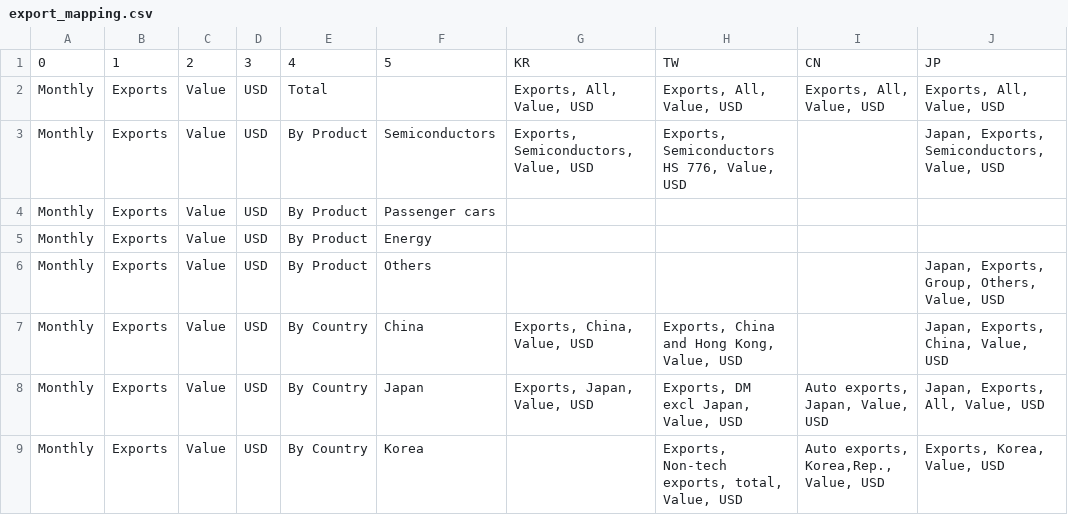
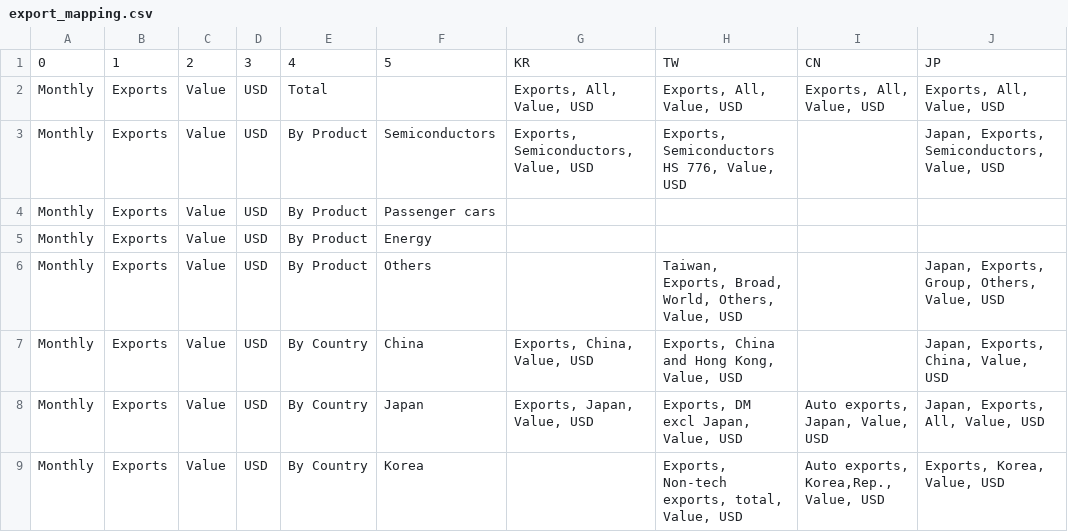
Before and after one commit to Paul-Edward-C/econ-db, a CSV file: app/db/mapping/export/export_mapping.csv, drawn as a sheet; only a part is shown; the diff covers the shown part only.

```diff
--- a/app/db/mapping/export/export_mapping.csv
+++ b/app/db/mapping/export/export_mapping.csv
@@ -5,3 +5,3 @@ Monthly,Exports,Value,USD,By Product,Passenger cars,,,,
 Monthly,Exports,Value,USD,By Product,Energy,,,,
-Monthly,Exports,Value,USD,By Product,Others,,,,"Japan, Exports, Group, Others, Value, USD"
+Monthly,Exports,Value,USD,By Product,Others,,"Taiwan, Exports, Broad, World, Others, Value, USD",,"Japan, Exports, Group, Others, Value, USD"
 Monthly,Exports,Value,USD,By Country,China,"Exports, China, Value, USD","Exports, China and Hong Kong, Value, USD",,"Japan, Exports, China, Value, USD"
```
Also changed, not shown: 36 edited cells elsewhere in this file, 1 other file.
